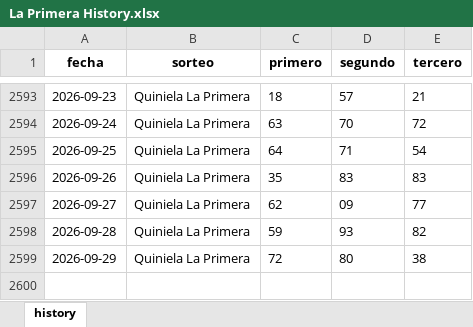
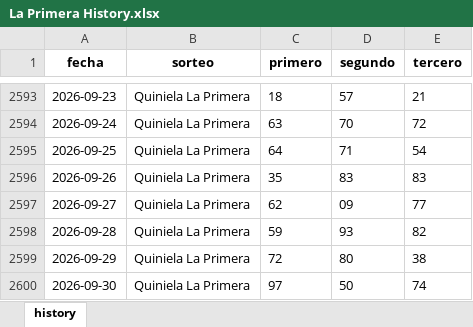
Before and after one commit to carbosota1/CLAUDE-APEX6, an Excel workbook: data/histories/La Primera History.xlsx, sheet history, drawn as a sheet; only a part is shown, gaps mark what is left out; values as stored, in another font and other column widths than the file's, no borders; the diff names each change by its address in the sheet, - before the commit and + after, or states it on an @@ line.

```diff
--- a/data/histories/La Primera History.xlsx (sheet history)
+++ b/data/histories/La Primera History.xlsx (sheet history)
+row 2600: 2026-09-30 | Quiniela La Primera | 97 | 50 | 74
```
Also changed, not shown: 5 other files.
